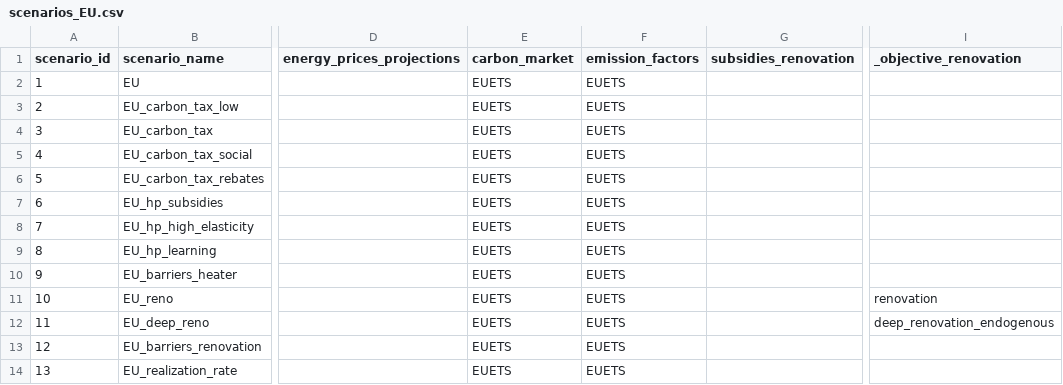
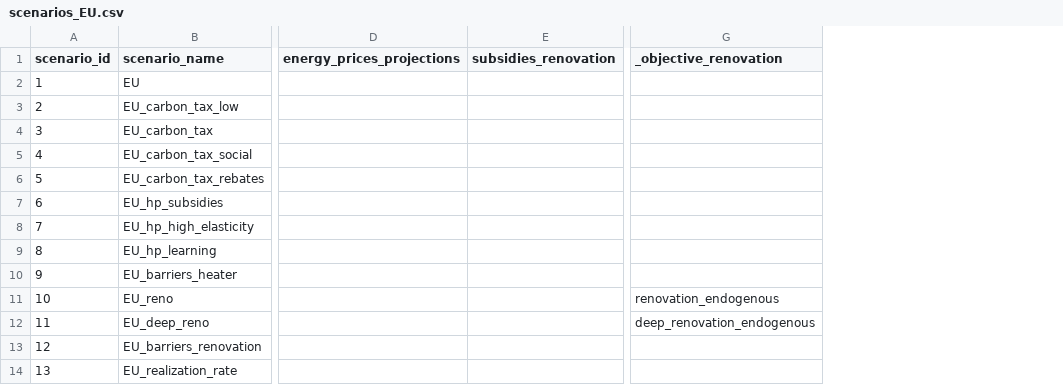
Before and after one commit to lucas-vivier/message-ix-buildings-eu, a CSV file: STURM_data/scenarios_EU.csv, drawn as a sheet; only a part is shown, gaps mark what is left out; removed rows and columns are numbered as before the commit, all else as after; the diff names each change by its address in the sheet, - before the commit and + after, or states it on an @@ line.

Commit message:
update scenarios

```diff
--- a/STURM_data/scenarios_EU.csv
+++ b/STURM_data/scenarios_EU.csv
-column E (carbon_market), rows 2-14: all EUETS
-column F (emission_factors), rows 2-14: all EUETS
-G11 (_objective_renovation): renovation
+G11 (_objective_renovation): renovation_endogenous
```
Also changed, not shown: 2 other files.
